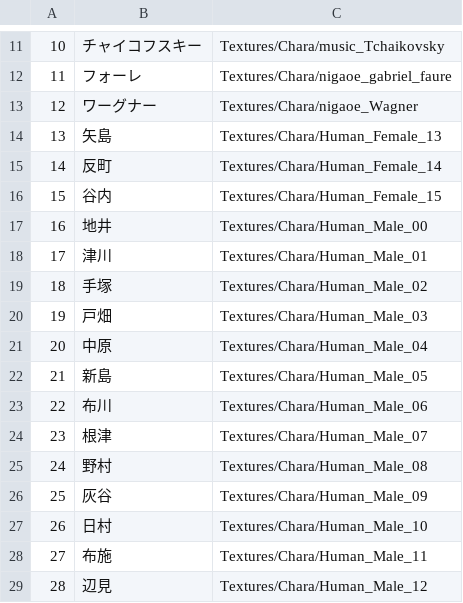
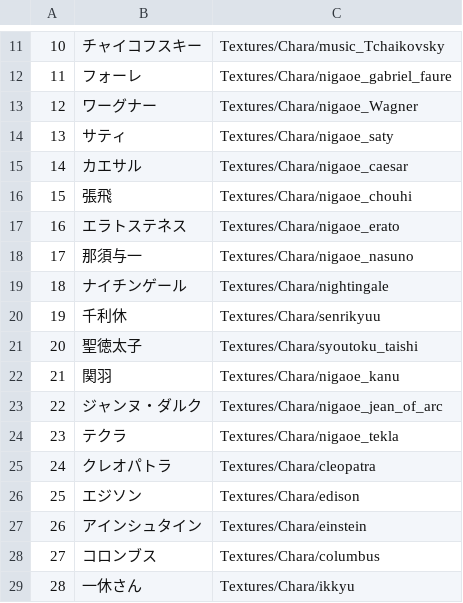
Before and after one commit to JJC-Game/JJC_ActiveLearning_2023_9gatsu_37, a CSV file: Assets/Resources/FixData/CharaFixData.csv, drawn as a sheet; only a part is shown, gaps mark what is left out; the diff covers the shown part only.

```diff
--- a/Assets/Resources/FixData/CharaFixData.csv
+++ b/Assets/Resources/FixData/CharaFixData.csv
@@ -13,17 +13,17 @@
 12,ワーグナー,Textures/Chara/nigaoe_Wagner
-13,矢島,Textures/Chara/Human_Female_13
-14,反町,Textures/Chara/Human_Female_14
-15,谷内,Textures/Chara/Human_Female_15
-16,地井,Textures/Chara/Human_Male_00
-17,津川,Textures/Chara/Human_Male_01
-18,手塚,Textures/Chara/Human_Male_02
-19,戸畑,Textures/Chara/Human_Male_03
-20,中原,Textures/Chara/Human_Male_04
-21,新島,Textures/Chara/Human_Male_05
-22,布川,Textures/Chara/Human_Male_06
-23,根津,Textures/Chara/Human_Male_07
-24,野村,Textures/Chara/Human_Male_08
-25,灰谷,Textures/Chara/Human_Male_09
-26,日村,Textures/Chara/Human_Male_10
-27,布施,Textures/Chara/Human_Male_11
-28,辺見,Textures/Chara/Human_Male_12
+13,サティ,Textures/Chara/nigaoe_saty
+14,カエサル,Textures/Chara/nigaoe_caesar
+15,張飛,Textures/Chara/nigaoe_chouhi
+16,エラトステネス,Textures/Chara/nigaoe_erato
+17,那須与一,Textures/Chara/nigaoe_nasuno
+18,ナイチンゲール,Textures/Chara/nightingale
+19,千利休,Textures/Chara/senrikyuu
+20,聖徳太子,Textures/Chara/syoutoku_taishi
+21,関羽,Textures/Chara/nigaoe_kanu
+22,ジャンヌ・ダルク,Textures/Chara/nigaoe_jean_of_arc
+23,テクラ,Textures/Chara/nigaoe_tekla
+24,クレオパトラ,Textures/Chara/cleopatra
+25,エジソン,Textures/Chara/edison
+26,アインシュタイン,Textures/Chara/einstein
+27,コロンブス,Textures/Chara/columbus
+28,一休さん,Textures/Chara/ikkyu
```
Also changed, not shown: 6 edited cells elsewhere in this file, 42 other files.
